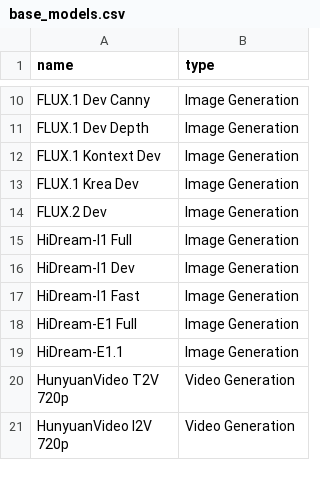
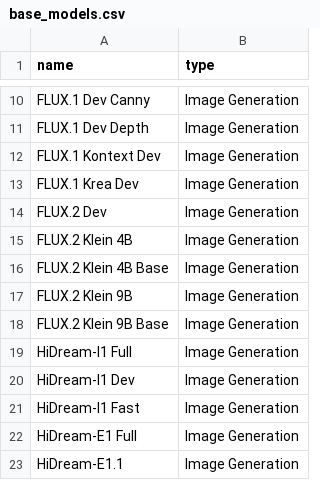
Before and after one commit to d4N-87/KSimply, a CSV file: scripts/data/base_models.csv, drawn as a sheet; only a part is shown, gaps mark what is left out; the shorter side is filled out with more unchanged rows; the diff names each change by its address in the sheet, - before the commit and + after, or states it on an @@ line.

```diff
--- a/scripts/data/base_models.csv
+++ b/scripts/data/base_models.csv
+row 15: FLUX.2 Klein 4B | Image Generation
+row 16: FLUX.2 Klein 4B Base | Image Generation
+row 17: FLUX.2 Klein 9B | Image Generation
+row 18: FLUX.2 Klein 9B Base | Image Generation
```
Also changed, not shown: scripts/data/model_compatibilities.csv, scripts/data/model_releases.csv, 4 other files.
